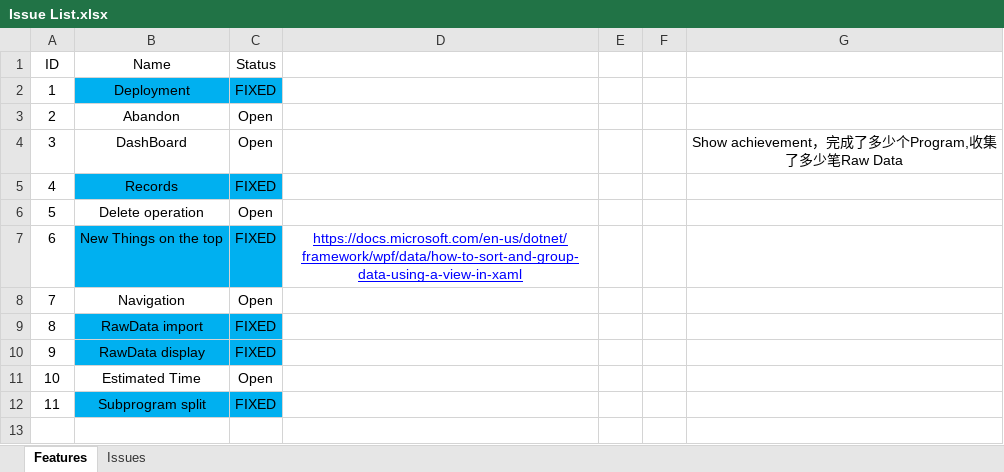
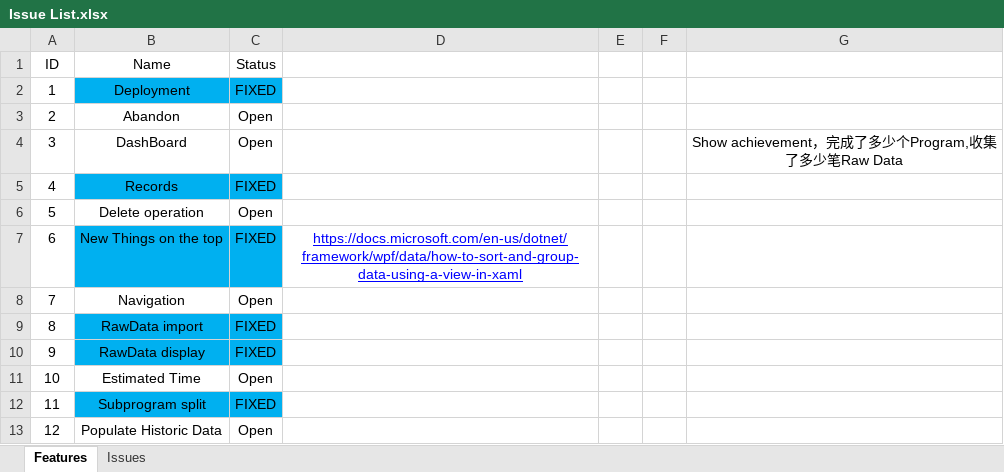
Before and after one commit to happylennychen/BCLabManagerV2, an Excel workbook: Doc/Issue List.xlsx, sheet Features, drawn as a sheet; values as stored, in another font and other column widths than the file's, no borders; charts and pictures not drawn; the diff names each change by its address in the sheet, - before the commit and + after, or states it on an @@ line.

Commit message:
Populate assets and programs

```diff
--- a/Doc/Issue List.xlsx (sheet Features)
+++ b/Doc/Issue List.xlsx (sheet Features)
+row 13: 12 | Populate Historic Data | Open
```
Also changed, not shown: 3 other files.
